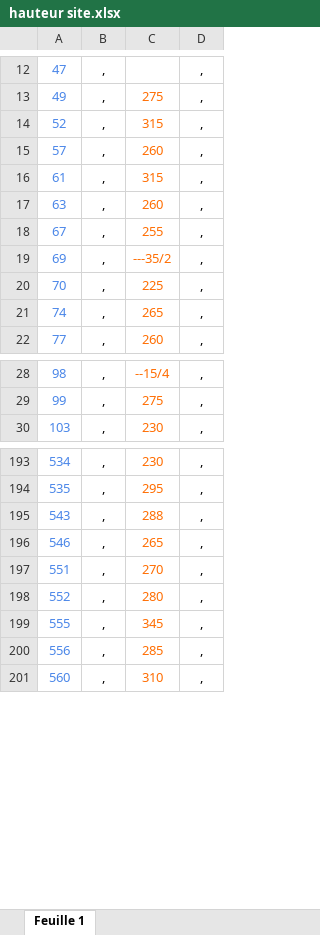
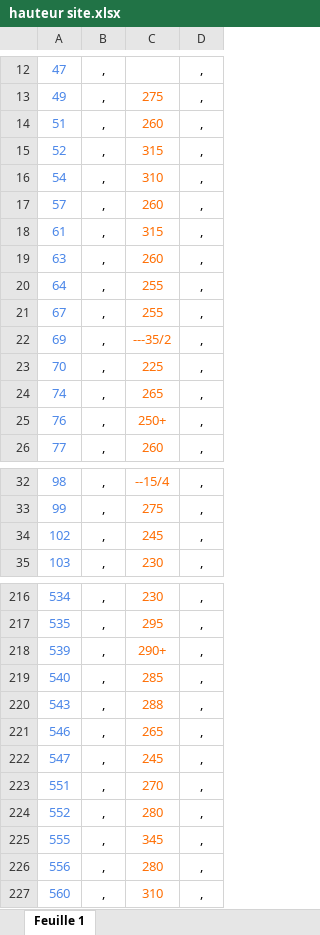
Before and after one commit to zaf57/HTD, an Excel workbook: hauteur site.xlsx, sheet Feuille 1, drawn as a sheet; only a part is shown, gaps mark what is left out; values as stored, in another font and other column widths than the file's, no borders; charts and pictures not drawn; addresses are those after the commit; the diff covers the shown part only; the diff names each change by its address in the sheet, - before the commit and + after, or states it on an @@ line.

Commit message:
Add files via upload

```diff
--- a/hauteur site.xlsx (sheet Feuille 1)
+++ b/hauteur site.xlsx (sheet Feuille 1)
+row 14: 51 | , | 260 | ,
+row 16: 54 | , | 310 | ,
+row 20: 64 | , | 255 | ,
+row 25: 76 | , | 250+ | ,
+row 34: 102 | , | 245 | ,
+row 218: 539 | , | 290+ | ,
+row 219: 540 | , | 285 | ,
+row 222: 547 | , | 245 | ,
-C226: 285
+C226: 280
```
Also changed, not shown: 29 added rows and 3 edited cells elsewhere in this sheet.
